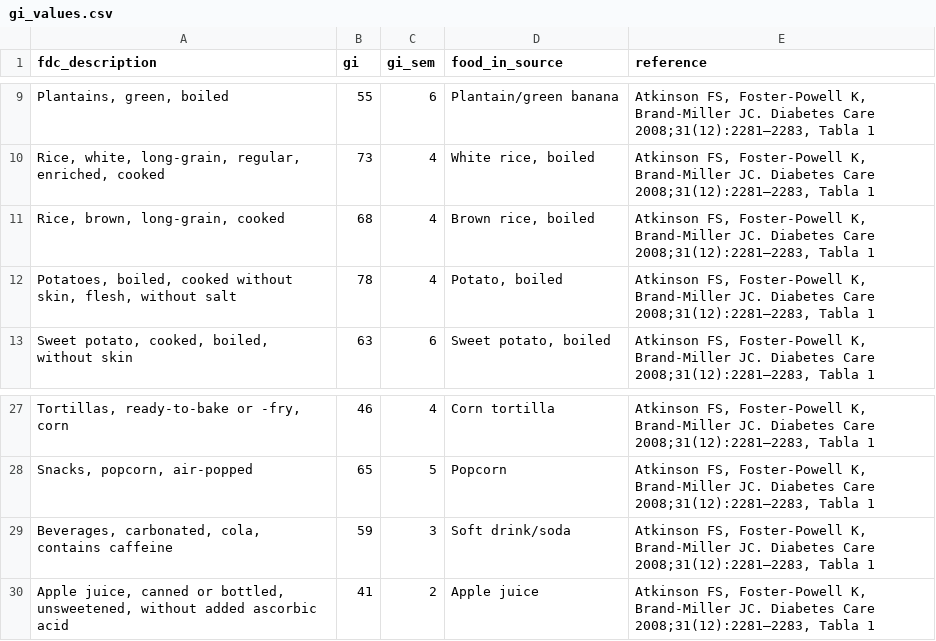
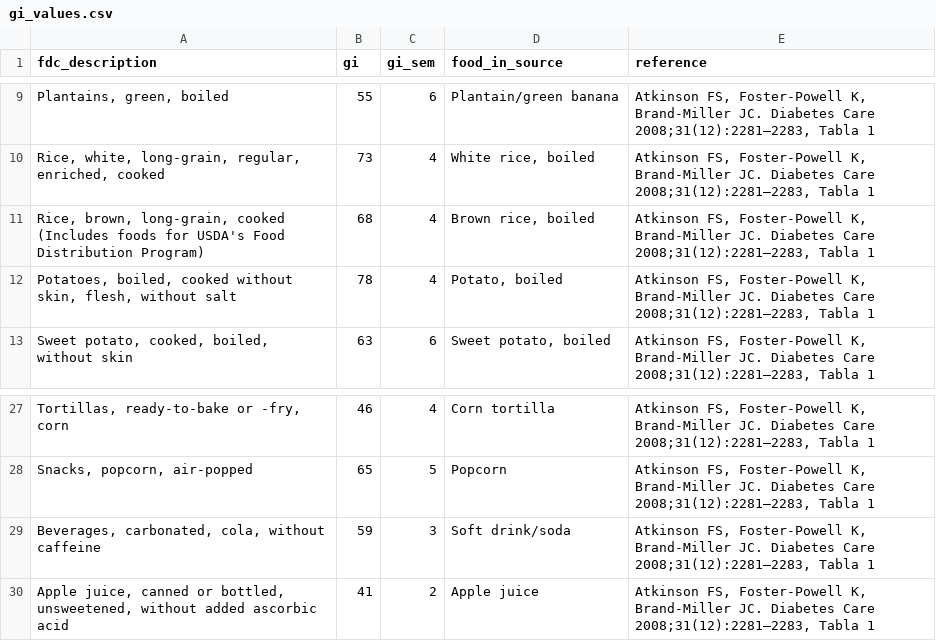
Before and after one commit to sandbox33/humanOS, a CSV file: etl/data/gi_values.csv, drawn as a sheet; only a part is shown, gaps mark what is left out.

```diff
--- a/etl/data/gi_values.csv
+++ b/etl/data/gi_values.csv
@@ -10,3 +10,3 @@ fdc_description,gi,gi_sem,food_in_source,reference
 "Rice, white, long-grain, regular, enriched, cooked",73,4,"White rice, boiled","Atkinson FS, Foster-Powell K, Brand-Miller JC. Diabetes Care 2008;31(12):2281–2283, Tabla 1"
-"Rice, brown, long-grain, cooked",68,4,"Brown rice, boiled","Atkinson FS, Foster-Powell K, Brand-Miller JC. Diabetes Care 2008;31(12):2281–2283, Tabla 1"
+"Rice, brown, long-grain, cooked (Includes foods for USDA's Food Distribution Program)",68,4,"Brown rice, boiled","Atkinson FS, Foster-Powell K, Brand-Miller JC. Diabetes Care 2008;31(12):2281–2283, Tabla 1"
 "Potatoes, boiled, cooked without skin, flesh, without salt",78,4,"Potato, boiled","Atkinson FS, Foster-Powell K, Brand-Miller JC. Diabetes Care 2008;31(12):2281–2283, Tabla 1"
@@ -28,3 +28,3 @@ fdc_description,gi,gi_sem,food_in_source,reference
 "Snacks, popcorn, air-popped",65,5,Popcorn,"Atkinson FS, Foster-Powell K, Brand-Miller JC. Diabetes Care 2008;31(12):2281–2283, Tabla 1"
-"Beverages, carbonated, cola, contains caffeine",59,3,Soft drink/soda,"Atkinson FS, Foster-Powell K, Brand-Miller JC. Diabetes Care 2008;31(12):2281–2283, Tabla 1"
+"Beverages, carbonated, cola, without caffeine",59,3,Soft drink/soda,"Atkinson FS, Foster-Powell K, Brand-Miller JC. Diabetes Care 2008;31(12):2281–2283, Tabla 1"
 "Apple juice, canned or bottled, unsweetened, without added ascorbic acid",41,2,Apple juice,"Atkinson FS, Foster-Powell K, Brand-Miller JC. Diabetes Care 2008;31(12):2281–2283, Tabla 1"
```
Also changed, not shown: etl/data/synonyms_es.csv, 1 other file.
